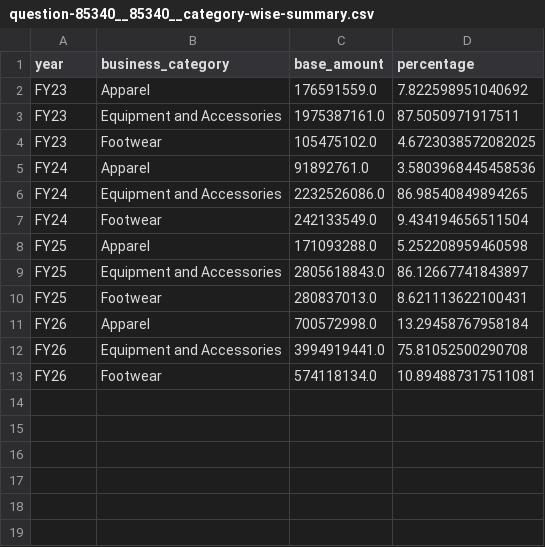
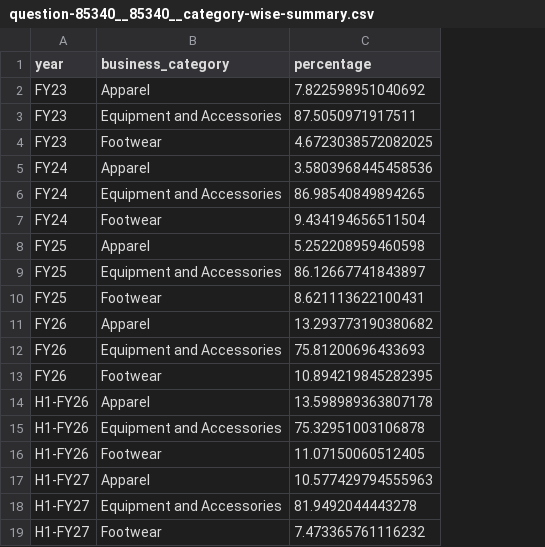
Before and after one commit to curefit/auditor-portal, a CSV file: artifacts/results/question-85340__85340__category-wise-summary.csv, drawn as a sheet; removed rows and columns are numbered as before the commit, all else as after; the diff names each change by its address in the sheet, - before the commit and + after, or states it on an @@ line.

```diff
--- a/artifacts/results/question-85340__85340__category-wise-summary.csv
+++ b/artifacts/results/question-85340__85340__category-wise-summary.csv
-column C (base_amount), rows 2-13: 176591559.0 | 1975387161.0 | 105475102.0 | 91892761.0 | 2232526086.0 | 242133549.0 | 171093288.0 | 2805618843.0 | 280837013.0 | 700572998.0 | 3994919441.0 | 574118134.0
-C11 (percentage): 13.29458767958184
+C11 (percentage): 13.293773190380682
-C12 (percentage): 75.81052500290708
+C12 (percentage): 75.81200696433693
-C13 (percentage): 10.894887317511081
+C13 (percentage): 10.894219845282395
+row 14: H1-FY26 | Apparel | 13.598989363807178
+row 15: H1-FY26 | Equipment and Accessories | 75.32951003106878
+row 16: H1-FY26 | Footwear | 11.07150060512405
+row 17: H1-FY27 | Apparel | 10.577429794555963
+row 18: H1-FY27 | Equipment and Accessories | 81.9492044443278
+row 19: H1-FY27 | Footwear | 7.473365761116232
```
Also changed, not shown: artifacts/drhp_metrics_h1.csv, artifacts/results/question-85306__85306__total-end-users-of-products-b2b2c.csv, 48 other files.
